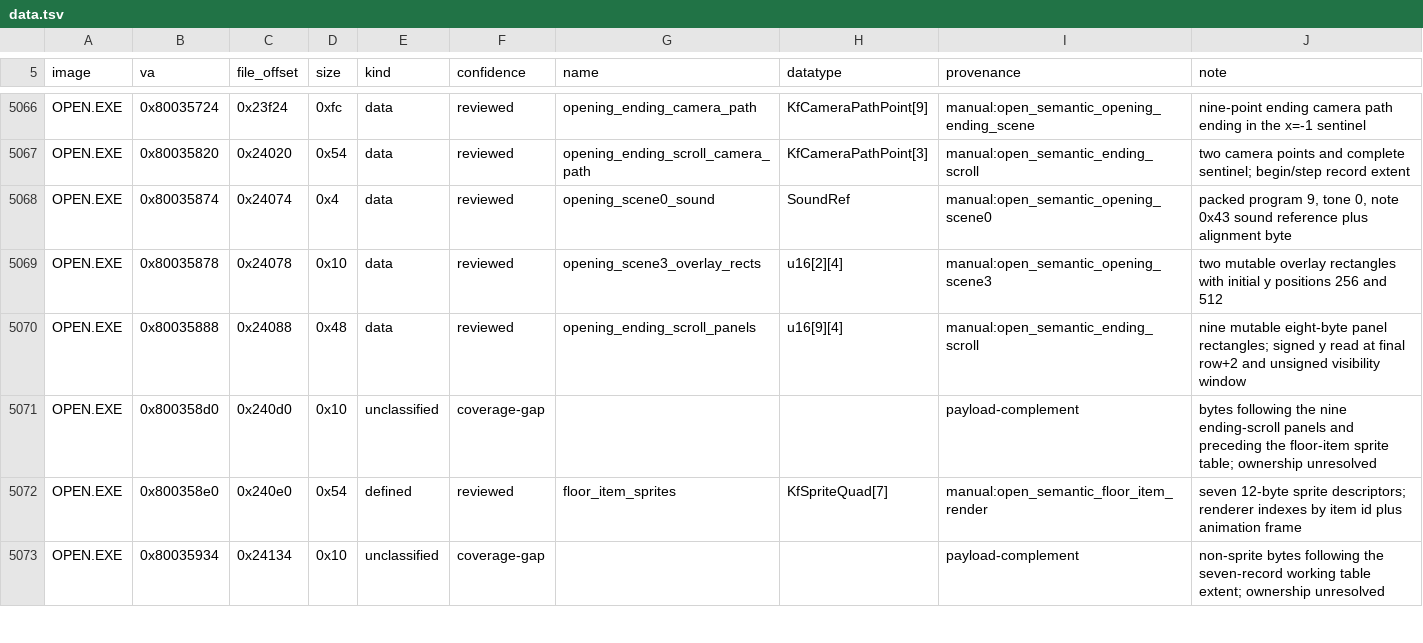
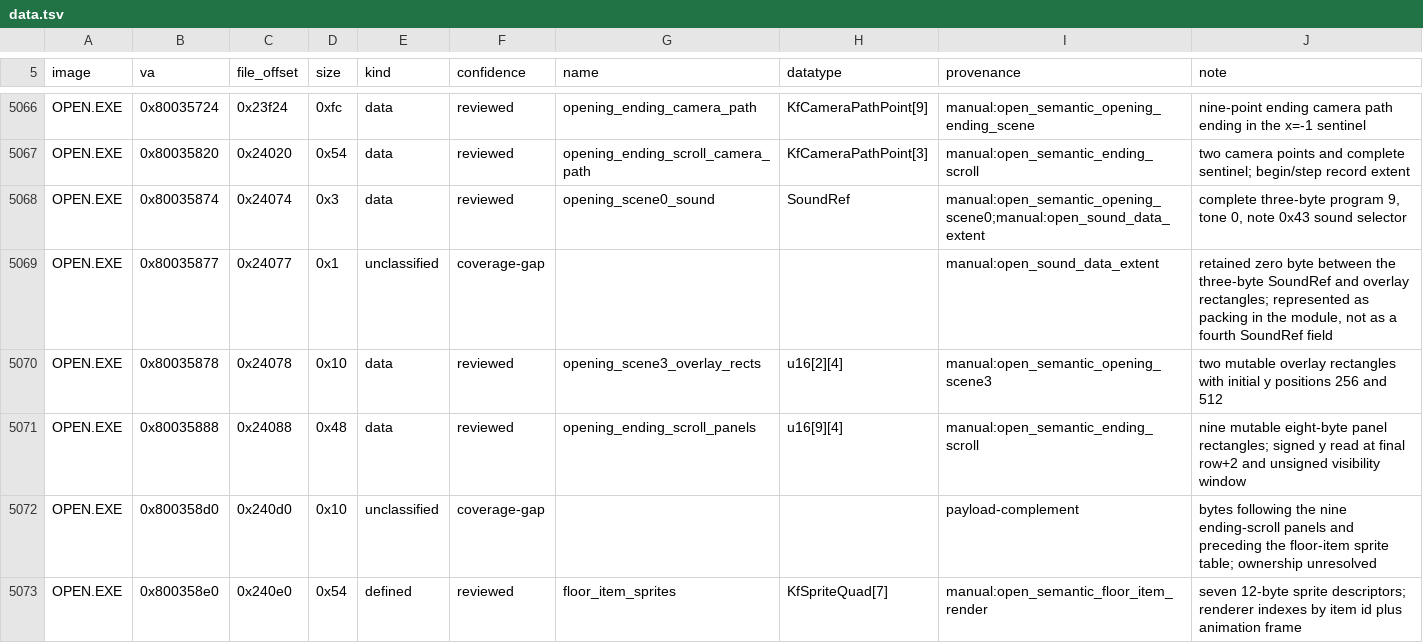
Before and after one commit to sushi-shi/kings-field-decomp, a TSV file: config/retail/data.tsv, drawn as a sheet; only a part is shown, gaps mark what is left out; the shorter side is filled out with more unchanged rows.

Commit message:
data: correct OPEN sound extent and retain retail packing bytes

```diff
--- a/config/retail/data.tsv
+++ b/config/retail/data.tsv
@@ -5067,3 +5067,4 @@ OPEN.EXE	0x80035724	0x23f24	0xfc	data	reviewed	opening_ending_camera_path	KfCame
 OPEN.EXE	0x80035820	0x24020	0x54	data	reviewed	opening_ending_scroll_camera_path	KfCameraPathPoint[3]	manual:open_semantic_ending_scroll	two camera points and complete sentinel; begin/step record extent
-OPEN.EXE	0x80035874	0x24074	0x4	data	reviewed	opening_scene0_sound	SoundRef	manual:open_semantic_opening_scene0	packed program 9, tone 0, note 0x43 sound reference plus alignment byte
+OPEN.EXE	0x80035874	0x24074	0x3	data	reviewed	opening_scene0_sound	SoundRef	manual:open_semantic_opening_scene0;manual:open_sound_data_extent	complete three-byte program 9, tone 0, note 0x43 sound selector
+OPEN.EXE	0x80035877	0x24077	0x1	unclassified	coverage-gap			manual:open_sound_data_extent	retained zero byte between the three-byte SoundRef and overlay rectangles; represented as packing in the module, not as a fourth SoundRef field
 OPEN.EXE	0x80035878	0x24078	0x10	data	reviewed	opening_scene3_overlay_rects	u16[2][4]	manual:open_semantic_opening_scene3	two mutable overlay rectangles with initial y positions 256 and 512
```
Also changed, not shown: config/retail/data_identities.tsv, 10 other files.
